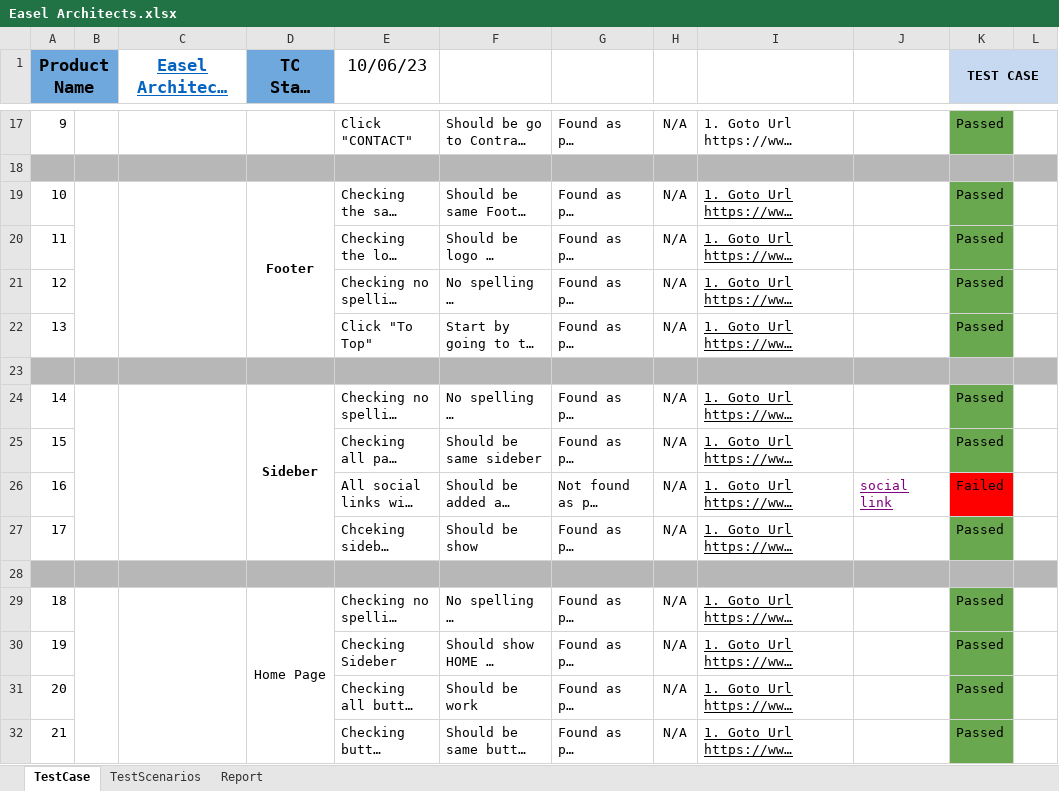
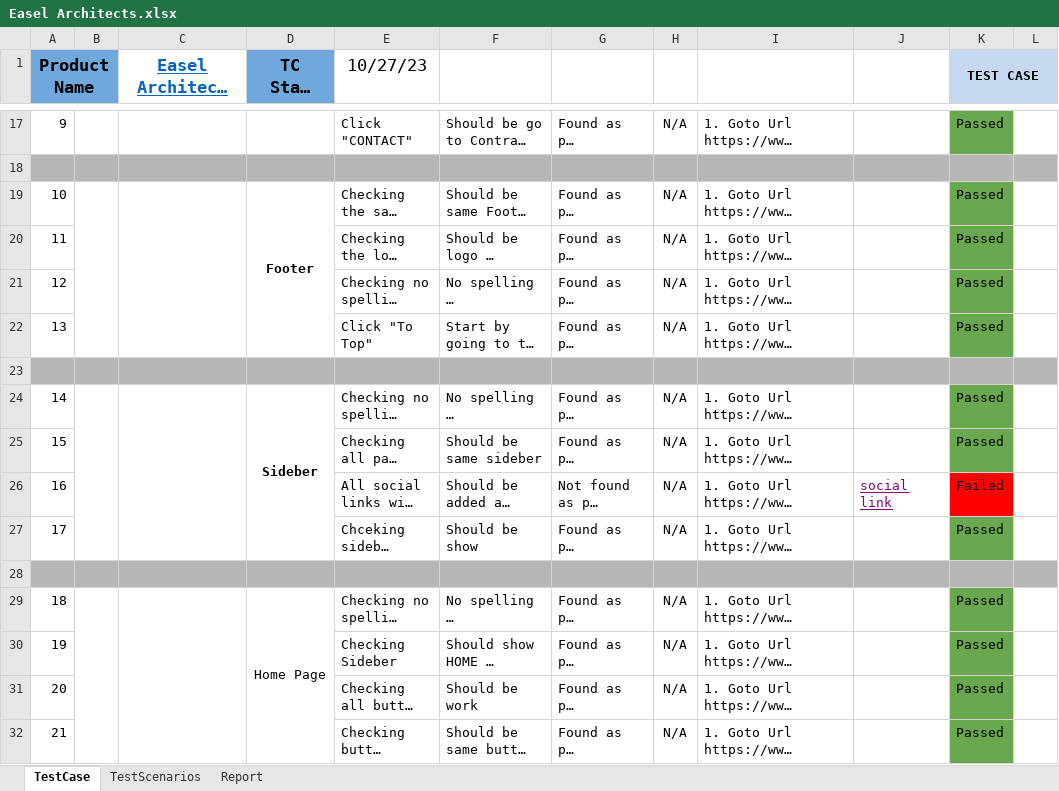
Before and after one commit to sumu9897/Easel-Architects, an Excel workbook: Easel Architects.xlsx, sheet TestCase, drawn as a sheet; only a part is shown, gaps mark what is left out; long unchanged cells end in …; values as stored, in another font and other column widths than the file's, no borders; the diff covers the shown part only; the diff names each change by its address in the sheet, - before the commit and + after, or states it on an @@ line.

Commit message:
Small change

```diff
--- a/Easel Architects.xlsx (sheet TestCase)
+++ b/Easel Architects.xlsx (sheet TestCase)
-E1: 10/06/23
+E1: 10/27/23
-I19:I22 underline: on
+I19:I22 underline: off
-I24:I27 underline: on
+I24:I27 underline: off
-I29:I32 underline: on
+I29:I32 underline: off
```
Also changed, not shown: 6 added rows, 3 edited cells, cell formats and merged cells elsewhere in this sheet, sheet TestScenarios, sheet Report.
